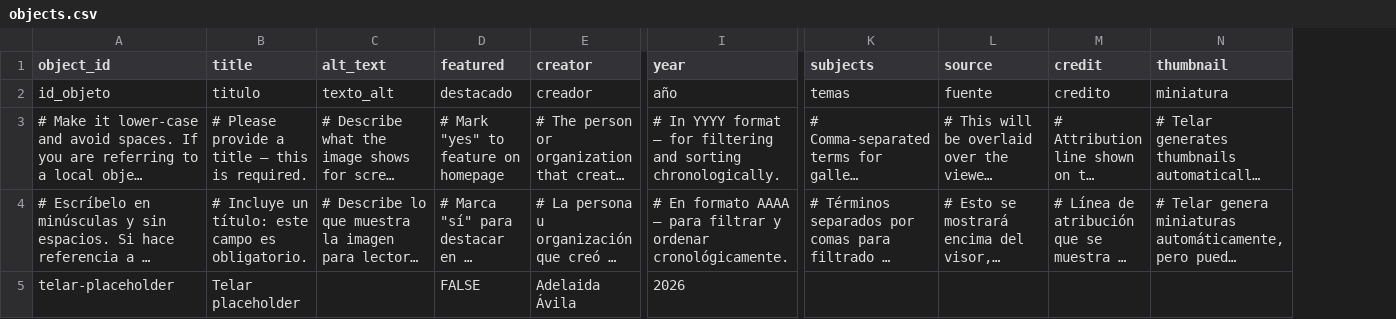
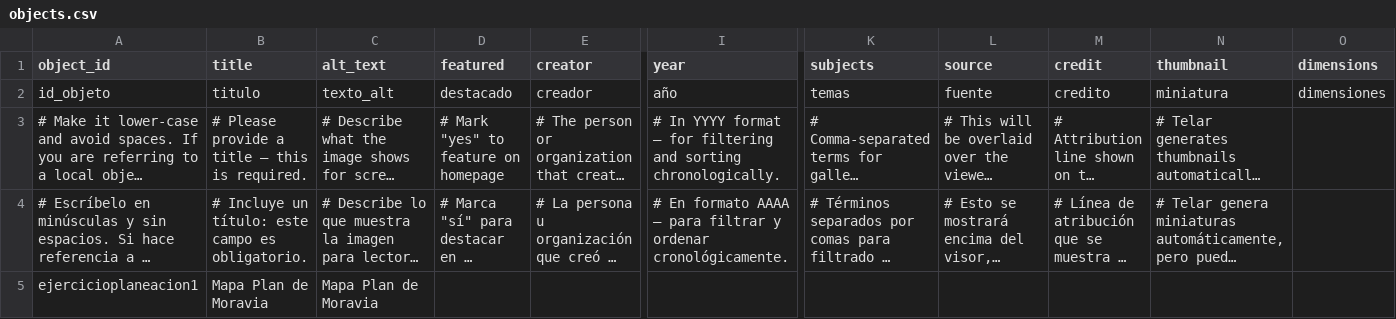
Before and after one commit to ecarcasa-cmd/edutelarmoravia, a CSV file: telar-content/spreadsheets/objects.csv, drawn as a sheet; only a part is shown, gaps mark what is left out; long unchanged cells end in …; removed rows and columns are numbered as before the commit, all else as after; rows hold the shown columns only; the diff names each change by its address in the sheet, - before the commit and + after, or states it on an @@ line.

```diff
--- a/telar-content/spreadsheets/objects.csv
+++ b/telar-content/spreadsheets/objects.csv
+column O (dimensions), row 2: dimensiones
-row 5: telar-placeholder | Telar placeholder |  | FALSE | Adelaida Ávila | 2026
+row 5: ejercicioplaneacion1 | Mapa Plan de Moravia | Mapa Plan de Moravia
```
Also changed, not shown: 1 other file.
